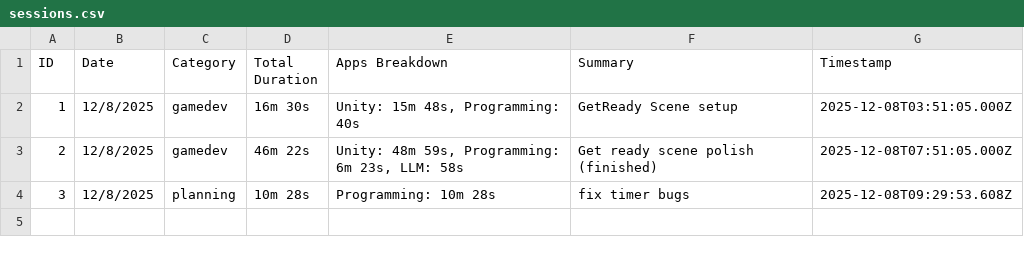
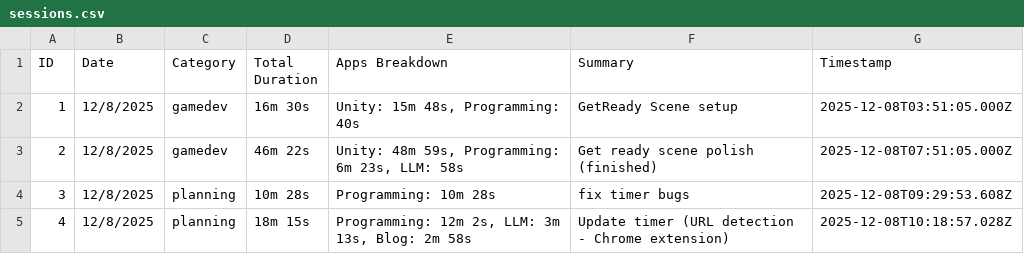
Before and after one commit to ddanakim0304/Capstone, a CSV file: Time-Logger/Stats/sessions.csv, drawn as a sheet.

Commit message:
feat: Implement browser extension for URL-based activity tracking and centralize browser categorization in the renderer, while main process ignores browser apps.

```diff
--- a/Time-Logger/Stats/sessions.csv
+++ b/Time-Logger/Stats/sessions.csv
@@ -4 +4,2 @@
 3,12/8/2025,planning,10m 28s,Programming: 10m 28s,fix timer bugs,2025-12-08T09:29:53.608Z
+4,12/8/2025,planning,18m 15s,"Programming: 12m 2s, LLM: 3m 13s, Blog: 2m 58s",Update timer (URL detection - Chrome extension),2025-12-08T10:18:57.028Z
```
Also changed, not shown: 4 other files.
